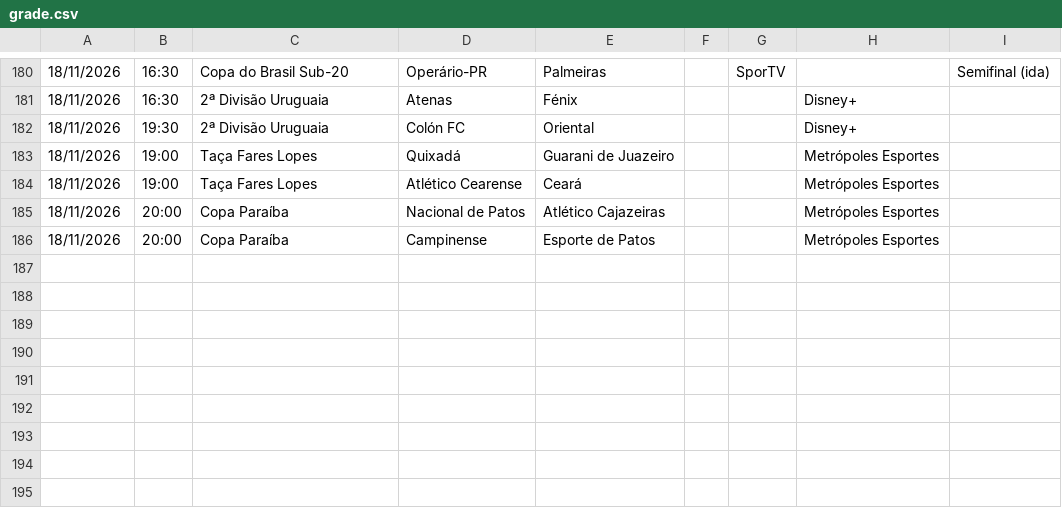
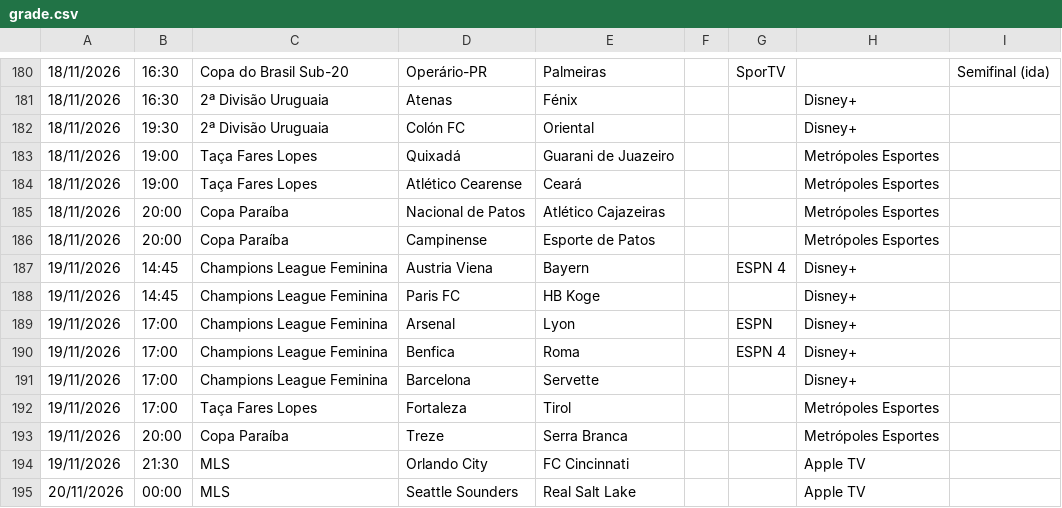
Before and after one commit to emqualcanal/emqualcanal, a CSV file: grade.csv, drawn as a sheet; only a part is shown, gaps mark what is left out; the diff names each change by its address in the sheet, - before the commit and + after, or states it on an @@ line.

```diff
--- a/grade.csv
+++ b/grade.csv
+row 187: 19/11/2026 | 14:45 | Champions League Feminina | Austria Viena | Bayern |  | ESPN 4 | Disney+
+row 188: 19/11/2026 | 14:45 | Champions League Feminina | Paris FC | HB Koge |  |  | Disney+
+row 189: 19/11/2026 | 17:00 | Champions League Feminina | Arsenal | Lyon |  | ESPN | Disney+
+row 190: 19/11/2026 | 17:00 | Champions League Feminina | Benfica | Roma |  | ESPN 4 | Disney+
+row 191: 19/11/2026 | 17:00 | Champions League Feminina | Barcelona | Servette |  |  | Disney+
+row 192: 19/11/2026 | 17:00 | Taça Fares Lopes | Fortaleza | Tirol |  |  | Metrópoles Esportes
+row 193: 19/11/2026 | 20:00 | Copa Paraíba | Treze | Serra Branca |  |  | Metrópoles Esportes
+row 194: 19/11/2026 | 21:30 | MLS | Orlando City | FC Cincinnati |  |  | Apple TV
+row 195: 20/11/2026 | 00:00 | MLS | Seattle Sounders | Real Salt Lake |  |  | Apple TV
```
Also changed, not shown: 1 other file.
